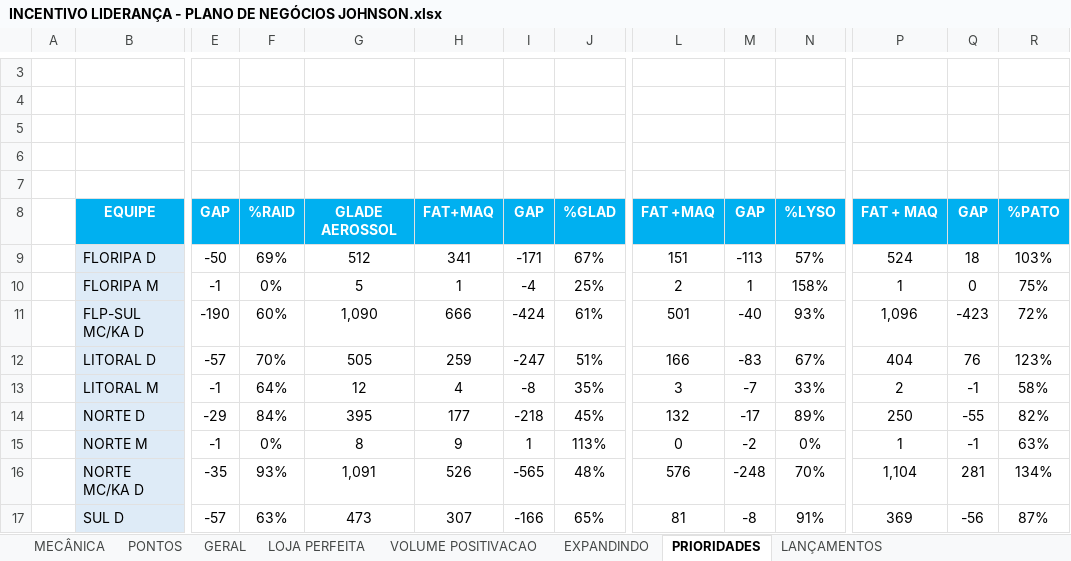
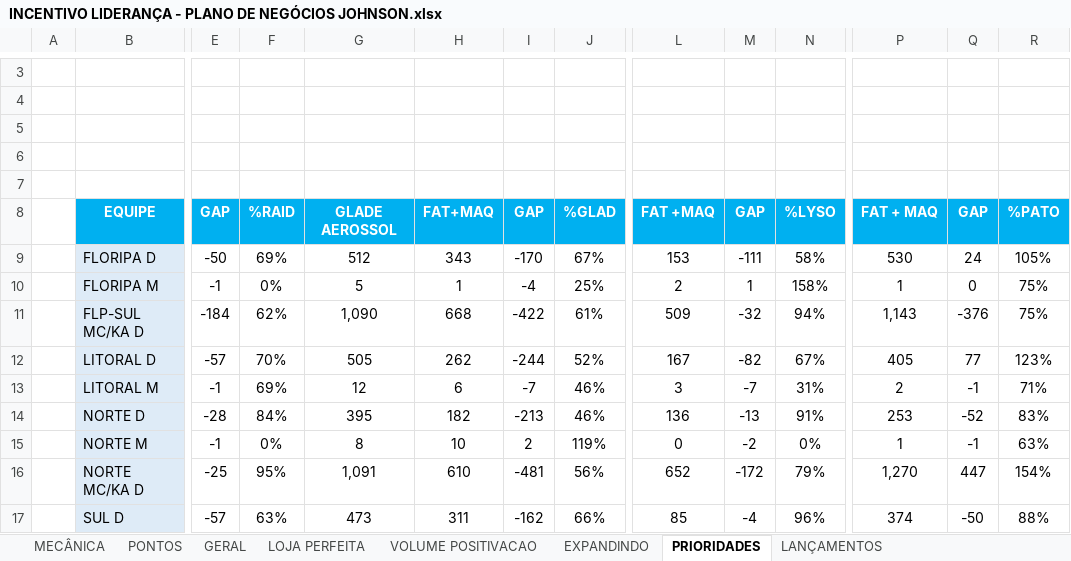
Before and after one commit to victoralmeidanunes-projetos-pessoais/PROJETOS_DM-LLER, an Excel workbook: MECÂNICAS/PAUTA D/JOHNSON/INCENTIVO LIDERANÇA - PLANO DE NEGÓCIOS JOHNSON.xlsx, sheet PRIORIDADES, drawn as a sheet; only a part is shown, gaps mark what is left out; values as stored, in another font and other column widths than the file's, no borders; charts and pictures and conditional formats not drawn; removed rows and columns are numbered as before the commit, all else as after; rows hold the shown columns only; the diff covers the shown part only; the diff names each change by its address in the sheet, - before the commit and + after, or states it on an @@ line.

```diff
--- a/MECÂNICAS/PAUTA D/JOHNSON/INCENTIVO LIDERANÇA - PLANO DE NEGÓCIOS JOHNSON.xlsx (sheet PRIORIDADES)
+++ b/MECÂNICAS/PAUTA D/JOHNSON/INCENTIVO LIDERANÇA - PLANO DE NEGÓCIOS JOHNSON.xlsx (sheet PRIORIDADES)
-H9: 341
+H9: 343
-I9: -171
+I9: -170
-L9: 151
+L9: 153
-M9: -113
+M9: -111
-N9: 57%
+N9: 58%
-P9: 524
+P9: 530
-Q9: 18
+Q9: 24
-R9: 103%
+R9: 105%
-row 11:  | FLP-SUL MC/KA D | -190 | 60% | 1,090 | 666 | -424 | 61% | 501 | -40 | 93% | 1,096 | -423 | 72%
+row 11:  | FLP-SUL MC/KA D | -184 | 62% | 1,090 | 668 | -422 | 61% | 509 | -32 | 94% | 1,143 | -376 | 75%
-H12: 259
+H12: 262
-I12: -247
+I12: -244
-J12: 51%
+J12: 52%
-L12: 166
+L12: 167
-M12: -83
+M12: -82
-P12: 404
+P12: 405
-Q12: 76
+Q12: 77
-F13: 64%
+F13: 69%
-H13: 4
+H13: 6
-I13: -8
+I13: -7
-J13: 35%
+J13: 46%
-N13: 33%
+N13: 31%
-R13: 58%
+R13: 71%
-row 14:  | NORTE D | -29 | 84% | 395 | 177 | -218 | 45% | 132 | -17 | 89% | 250 | -55 | 82%
+row 14:  | NORTE D | -28 | 84% | 395 | 182 | -213 | 46% | 136 | -13 | 91% | 253 | -52 | 83%
-H15: 9
+H15: 10
-I15: 1
+I15: 2
-J15: 113%
+J15: 119%
-row 16:  | NORTE MC/KA D | -35 | 93% | 1,091 | 526 | -565 | 48% | 576 | -248 | 70% | 1,104 | 281 | 134%
-row 17:  | SUL D | -57 | 63% | 473 | 307 | -166 | 65% | 81 | -8 | 91% | 369 | -56 | 87%
+row 16:  | NORTE MC/KA D | -25 | 95% | 1,091 | 610 | -481 | 56% | 652 | -172 | 79% | 1,270 | 447 | 154%
+row 17:  | SUL D | -57 | 63% | 473 | 311 | -162 | 66% | 85 | -4 | 96% | 374 | -50 | 88%
```
Also changed, not shown: 4 added rows, 4 removed rows and 4 edited cells elsewhere in this sheet, sheet VOLUME POSITIVACAO, sheet GERAL, sheet LANÇAMENTOS, sheet EXPANDINDO, sheet PONTOS, sheet LOJA PERFEITA, charts or pictures, 1 other file.
